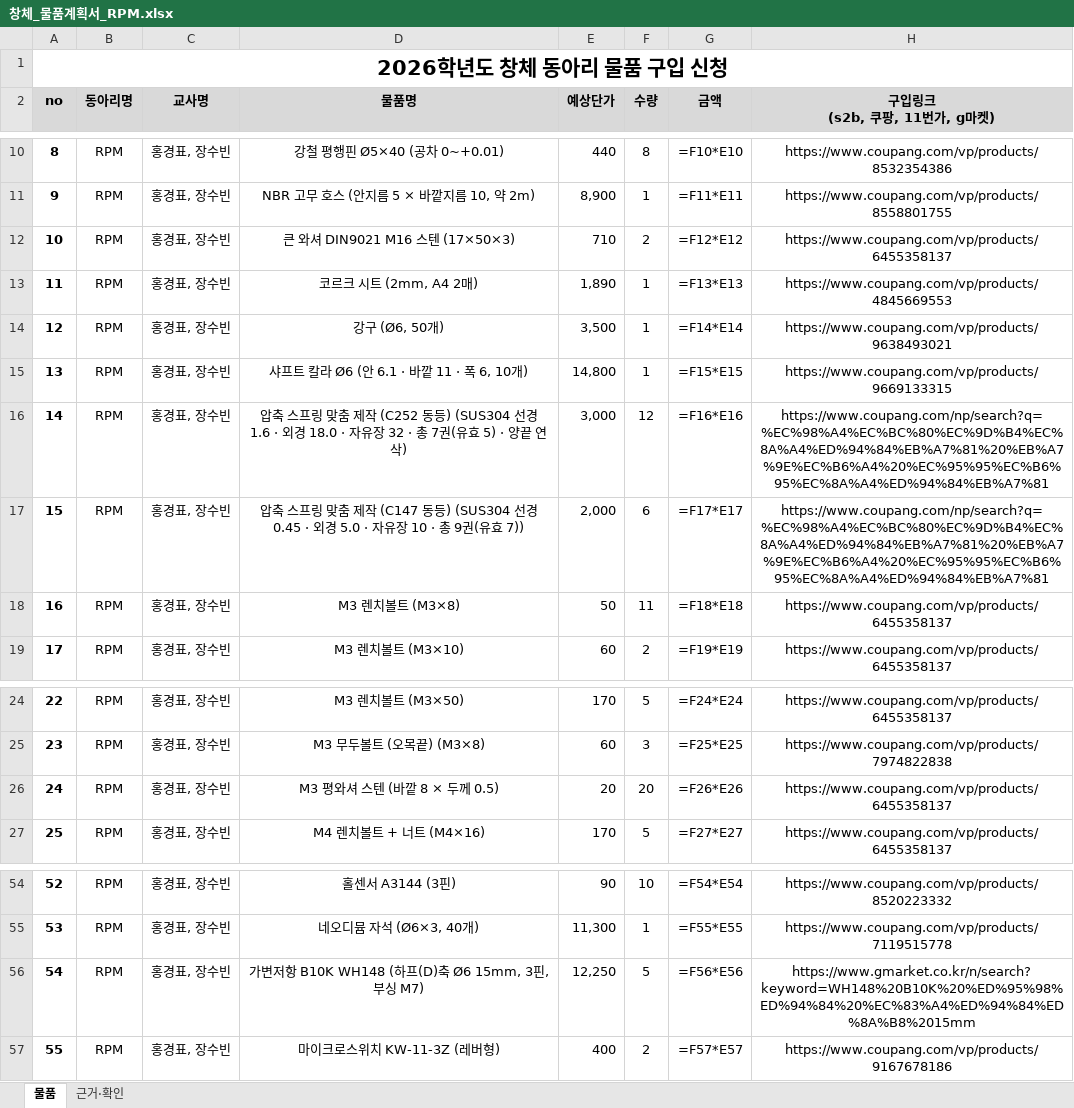
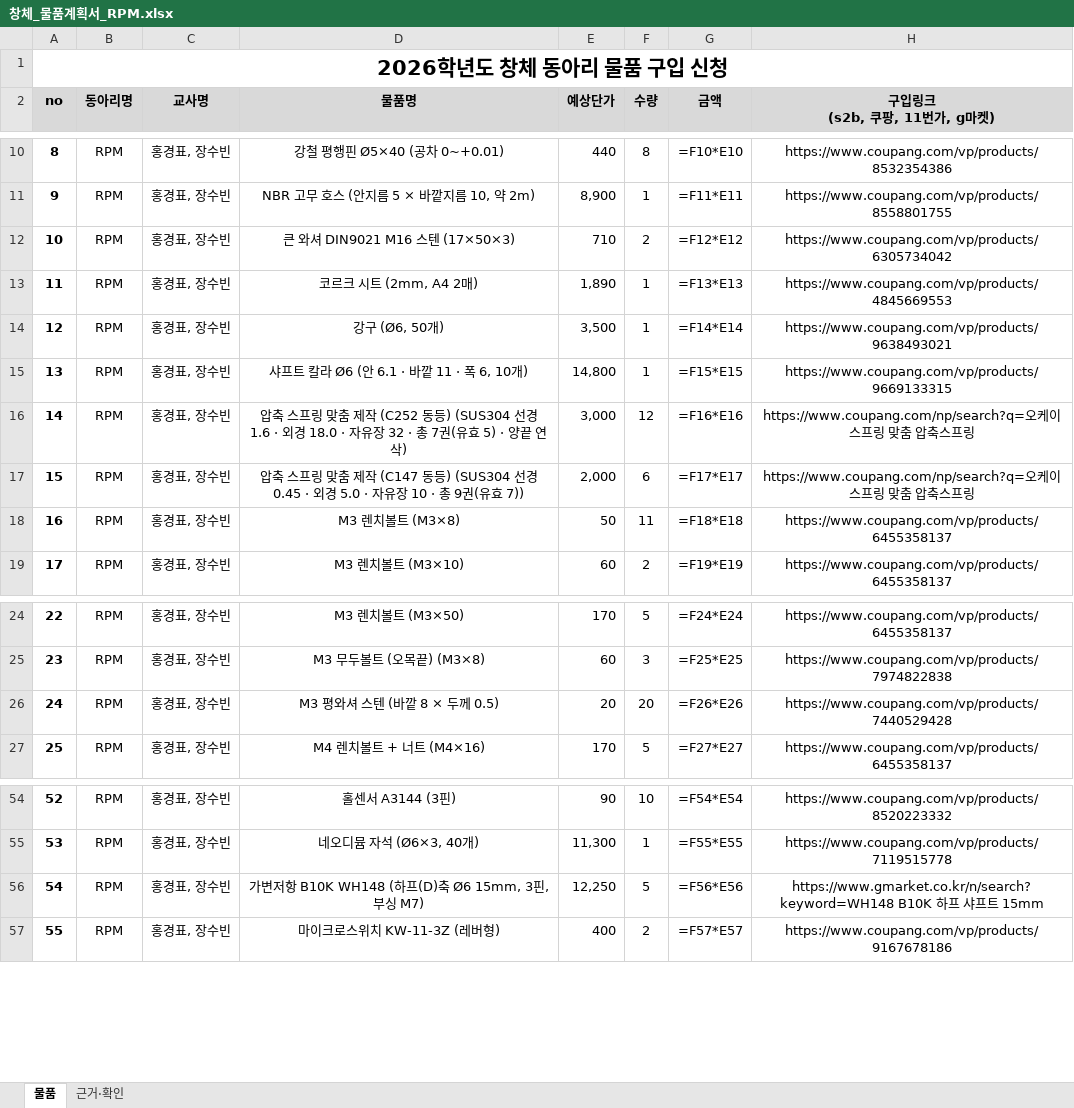
Before and after one commit to jang090623-alt/neo, an Excel workbook: v4/창체_물품계획서_RPM.xlsx, sheet 물품, drawn as a sheet; only a part is shown, gaps mark what is left out; values as stored, in another font and other column widths than the file's, no borders; formulas without a stored value are shown as written; the diff names each change by its address in the sheet, - before the commit and + after, or states it on an @@ line.

```diff
--- a/v4/창체_물품계획서_RPM.xlsx (sheet 물품)
+++ b/v4/창체_물품계획서_RPM.xlsx (sheet 물품)
-H12 (구입링크 (s2b, 쿠팡, 11번가, g마켓)): https://www.coupang.com/vp/products/6455358137
+H12 (구입링크 (s2b, 쿠팡, 11번가, g마켓)): https://www.coupang.com/vp/products/6305734042
-H16:H17 (구입링크 (s2b, 쿠팡, 11번가, g마켓)): https://www.coupang.com/np/search?q=%EC%98%A4%EC%BC%80%EC%9D%B4%EC%8A%A4%ED%94%84%EB%A7%81%20%EB%A7%9E%EC%B6%A4%20%EC%95%95%EC%B6%95%EC%8A%A4%ED%94%84%EB%A7%81
+H16:H17 (구입링크 (s2b, 쿠팡, 11번가, g마켓)): https://www.coupang.com/np/search?q=오케이스프링 맞춤 압축스프링
-H26 (구입링크 (s2b, 쿠팡, 11번가, g마켓)): https://www.coupang.com/vp/products/6455358137
+H26 (구입링크 (s2b, 쿠팡, 11번가, g마켓)): https://www.coupang.com/vp/products/7440529428
-H56 (구입링크 (s2b, 쿠팡, 11번가, g마켓)): https://www.gmarket.co.kr/n/search?keyword=WH148%20B10K%20%ED%95%98%ED%94%84%20%EC%83%A4%ED%94%84%ED%8A%B8%2015mm
+H56 (구입링크 (s2b, 쿠팡, 11번가, g마켓)): https://www.gmarket.co.kr/n/search?keyword=WH148 B10K 하프 샤프트 15mm
```
Also changed, not shown: sheet 근거·확인, 4 other files.
